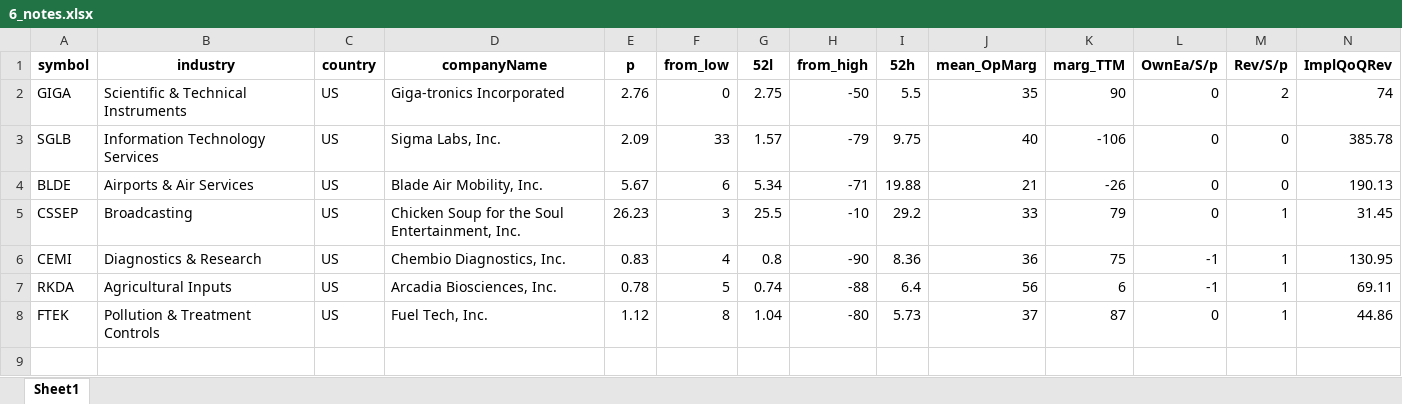
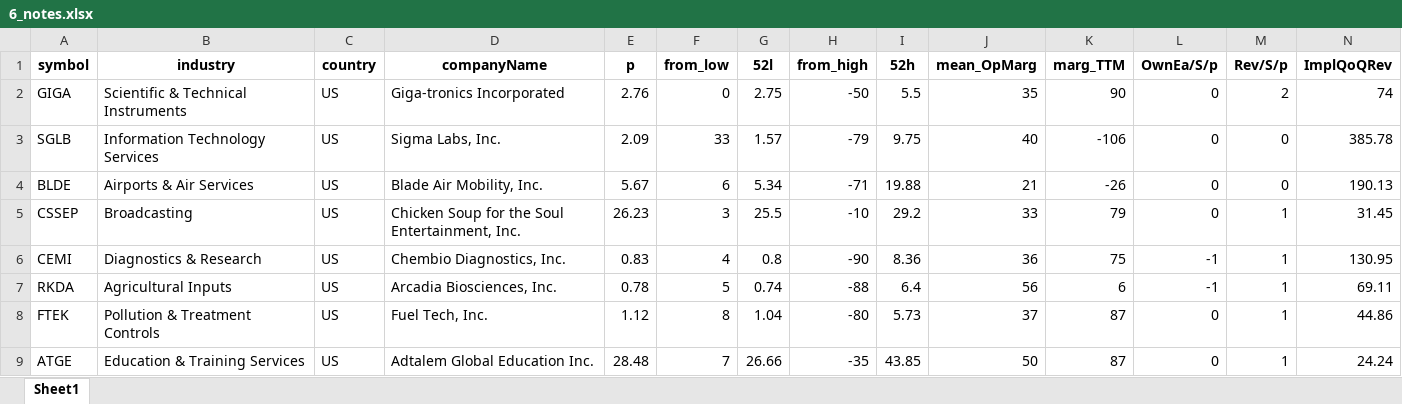
Before and after one commit to randomguy4214/poor-almanac-8, an Excel workbook: 6_notes.xlsx, sheet Sheet1, drawn as a sheet; only a part is shown; values as stored, in another font and other column widths than the file's, no borders; rows hold the shown columns only; the diff names each change by its address in the sheet, - before the commit and + after, or states it on an @@ line.

```diff
--- a/6_notes.xlsx (sheet Sheet1)
+++ b/6_notes.xlsx (sheet Sheet1)
+row 9: ATGE | Education & Training Services | US | Adtalem Global Education Inc. | 28.48 | 7 | 26.66 | -35 | 43.85 | 50 | 87 | 0 | 1 | 24.24
```
